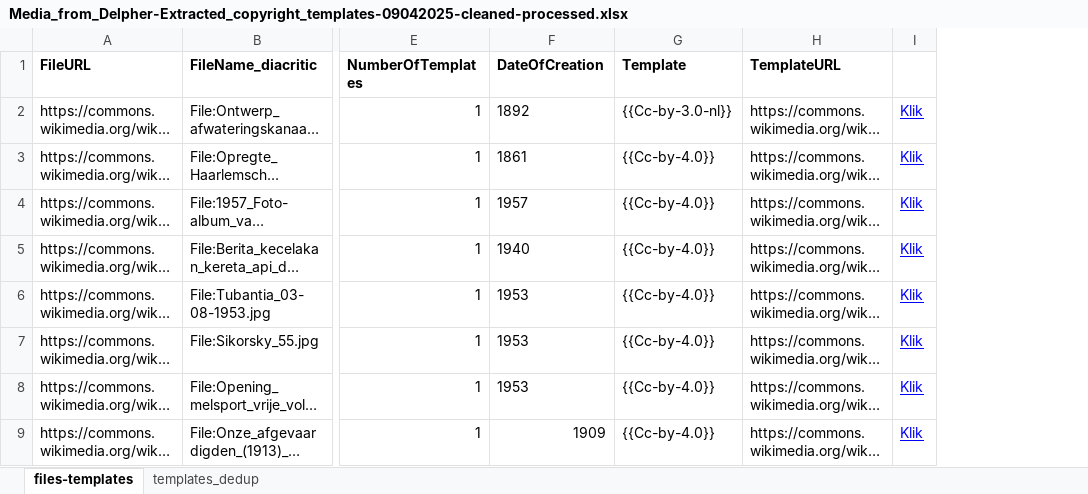
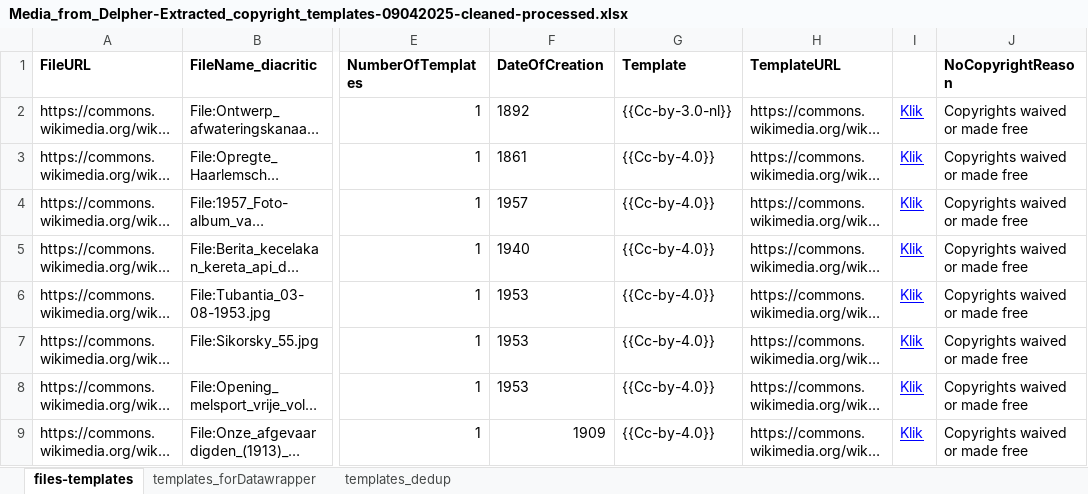
Before and after one commit to KBNLwikimedia/MediaFromDelpher_ExtractCopyrightTemplates, an Excel workbook: data/Media_from_Delpher-Extracted_copyright_templates-09042025-cleaned-processed.xlsx, sheet files-templates, drawn as a sheet; only a part is shown, gaps mark what is left out; long unchanged cells end in …; values as stored, in another font and other column widths than the file's, no borders; the diff names each change by its address in the sheet, - before the commit and + after, or states it on an @@ line.

```diff
--- a/data/Media_from_Delpher-Extracted_copyright_templates-09042025-cleaned-processed.xlsx (sheet files-templates)
+++ b/data/Media_from_Delpher-Extracted_copyright_templates-09042025-cleaned-processed.xlsx (sheet files-templates)
+sheet tab: templates_forDatawrapper
+column J (NoCopyrightReason), rows 2-9: all Copyrights waived or made free
```
Also changed, not shown: 11 other files.
